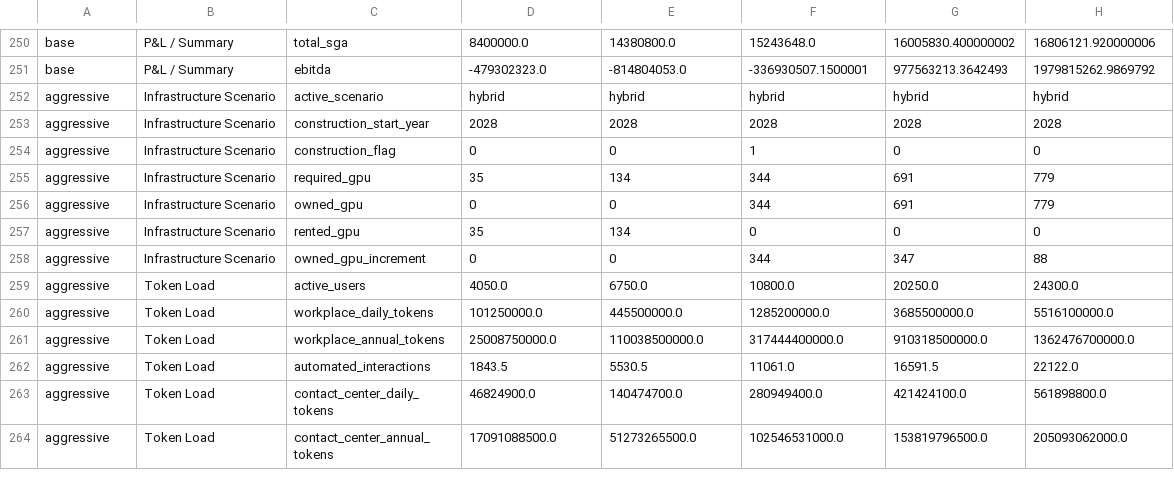
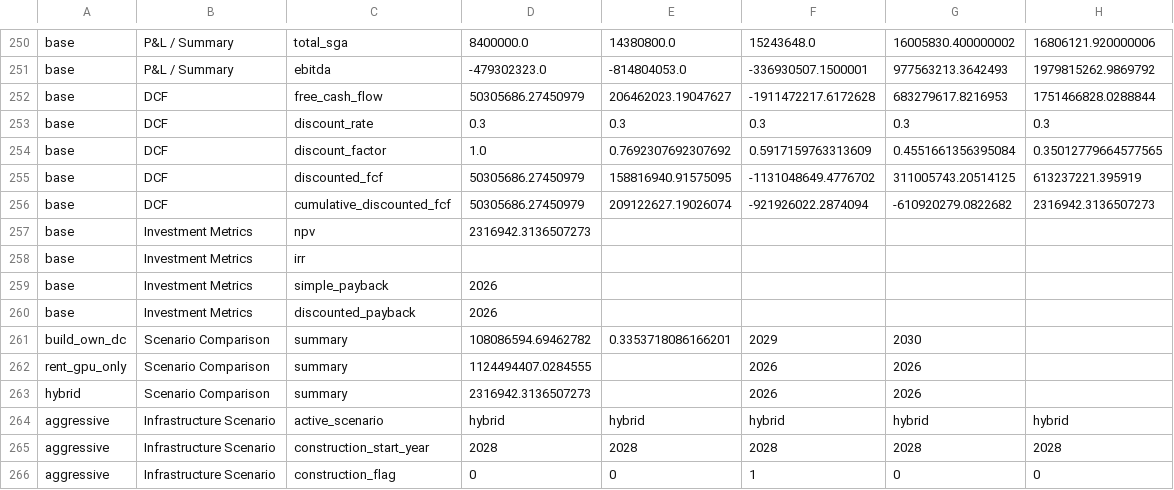
Before and after one commit to Bronislav28/GPS_finmodel, a CSV file: output/gps_finmodel_results.csv, drawn as a sheet; only a part is shown, gaps mark what is left out; the shorter side is filled out with more unchanged rows; the diff names each change by its address in the sheet, - before the commit and + after, or states it on an @@ line.

Commit message:
Add DCF and investment metrics outputs with scenario comparison

```diff
--- a/output/gps_finmodel_results.csv
+++ b/output/gps_finmodel_results.csv
+row 252: base | DCF | free_cash_flow | 50305686.27450979 | 206462023.19047627 | -1911472217.6172628 | 683279617.8216953 | 1751466828.0288844
+row 253: base | DCF | discount_rate | 0.3 | 0.3 | 0.3 | 0.3 | 0.3
+row 254: base | DCF | discount_factor | 1.0 | 0.7692307692307692 | 0.5917159763313609 | 0.4551661356395084 | 0.35012779664577565
+row 255: base | DCF | discounted_fcf | 50305686.27450979 | 158816940.91575095 | -1131048649.4776702 | 311005743.20514125 | 613237221.395919
+row 256: base | DCF | cumulative_discounted_fcf | 50305686.27450979 | 209122627.19026074 | -921926022.2874094 | -610920279.0822682 | 2316942.3136507273
+row 257: base | Investment Metrics | npv | 2316942.3136507273
+row 258: base | Investment Metrics | irr
+row 259: base | Investment Metrics | simple_payback | 2026
+row 260: base | Investment Metrics | discounted_payback | 2026
+row 261: build_own_dc | Scenario Comparison | summary | 108086594.69462782 | 0.3353718086166201 | 2029 | 2030
+row 262: rent_gpu_only | Scenario Comparison | summary | 1124494407.0284555 |  | 2026 | 2026
+row 263: hybrid | Scenario Comparison | summary | 2316942.3136507273 |  | 2026 | 2026
```
Also changed, not shown: 2 other files.
